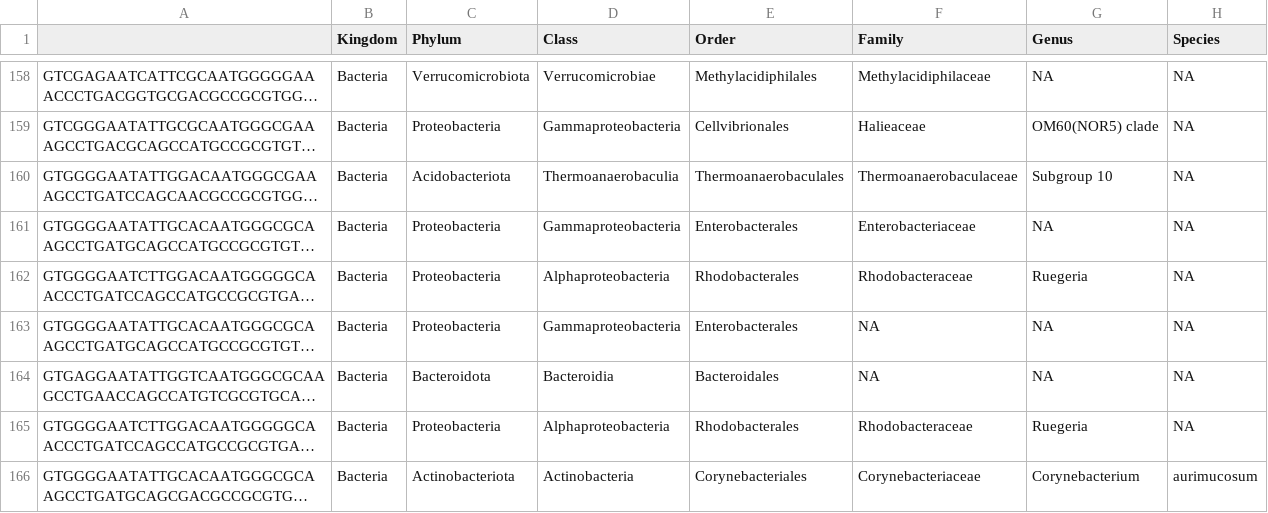
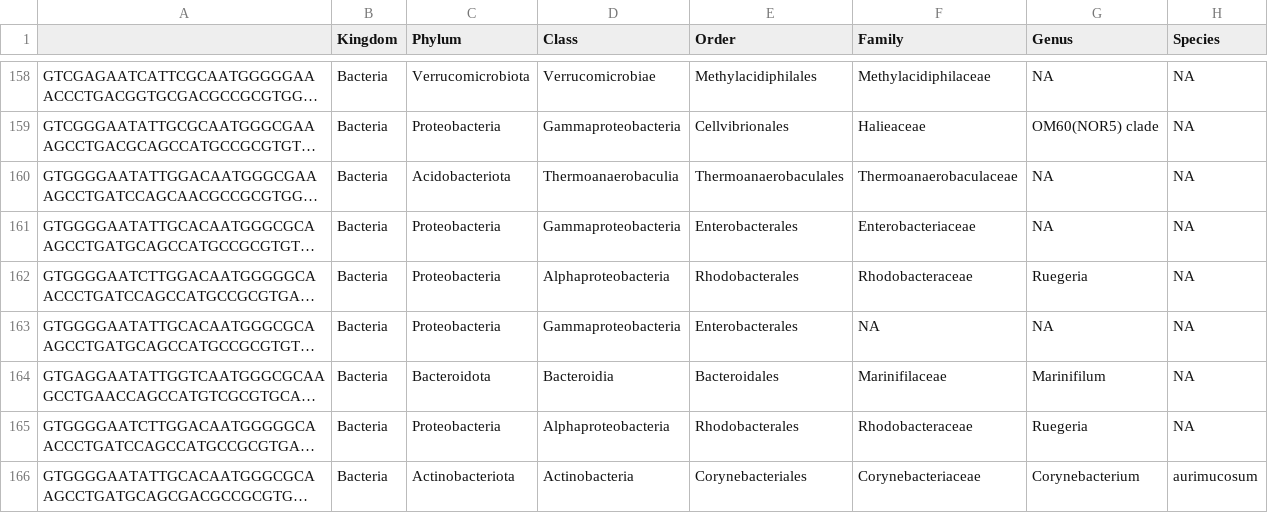
Before and after one commit to ebrenner-BU/BI586-Project1, a CSV file: taxa.csv, drawn as a sheet; only a part is shown, gaps mark what is left out; long unchanged cells end in …; the diff covers the shown part only; the diff names each change by its address in the sheet, - before the commit and + after, or states it on an @@ line.

```diff
--- a/taxa.csv
+++ b/taxa.csv
-G160 (Genus): Subgroup 10
+G160 (Genus): NA
-F164 (Family): NA
+F164 (Family): Marinifilaceae
-G164 (Genus): NA
+G164 (Genus): Marinifilum
```
Also changed, not shown: 78 edited cells elsewhere in this file, 7 other files.
